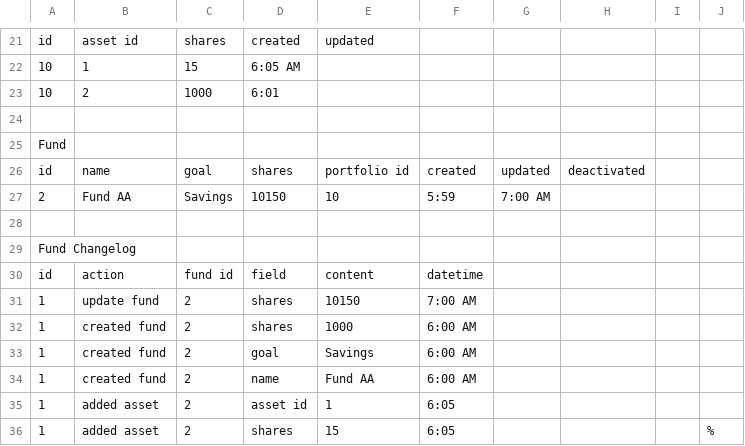
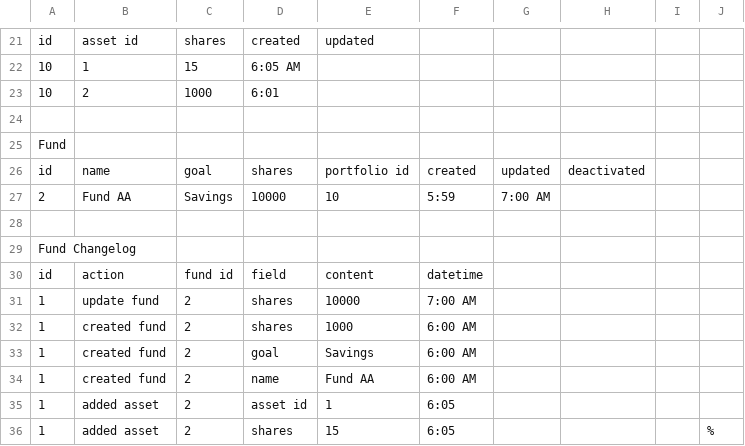
Before and after one commit to jdtogni78/FamilyFund-public, a CSV file: data_samples_v1.csv, drawn as a sheet; only a part is shown, gaps mark what is left out.

Commit message:
Update data_samples_v1.csv

```diff
--- a/data_samples_v1.csv
+++ b/data_samples_v1.csv
@@ -26,3 +26,3 @@ Fund,,,,,,,,,
 id,name,goal,shares,portfolio id,created,updated,deactivated,,
-2,Fund AA,Savings,10150,10,5:59,7:00 AM,,,
+2,Fund AA,Savings,10000,10,5:59,7:00 AM,,,
 ,,,,,,,,,
@@ -30,3 +30,3 @@ Fund Changelog,,,,,,,,,
 id,action,fund id,field,content,datetime,,,,
-1,update fund,2,shares,10150,7:00 AM,,,,
+1,update fund,2,shares,10000,7:00 AM,,,,
 1,created fund ,2,shares,1000,6:00 AM,,,,
```
